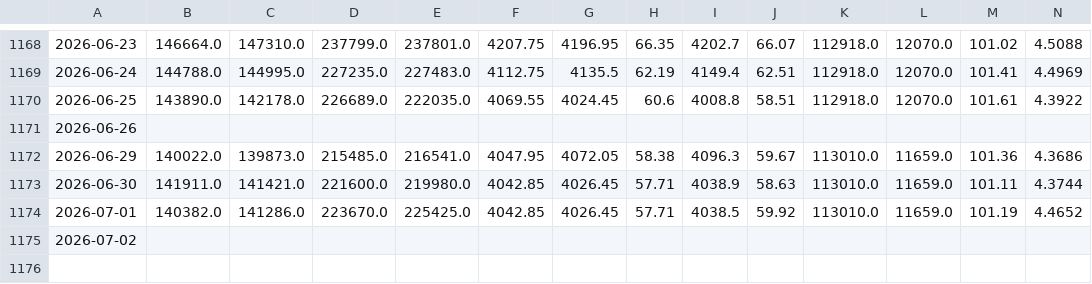
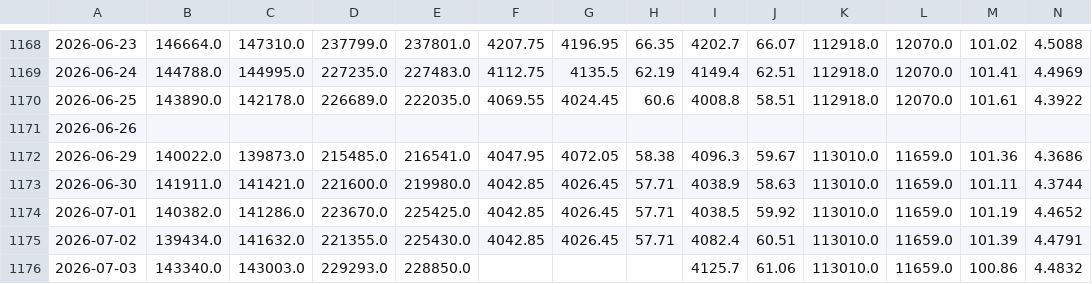
Before and after one commit to OlixIgnacious/gold-policy-project, a CSV file: data/ibja_raw.csv, drawn as a sheet; only a part is shown, gaps mark what is left out; removed rows and columns are numbered as before the commit, all else as after; rows hold the shown columns only; the diff names each change by its address in the sheet, - before the commit and + after, or states it on an @@ line.

Commit message:
Refresh dataset to v3 through Jul 1 and update pass-through estimates
Data now runs to Jul 1, 2026 (1,171 trading days); BullionWorld gap-fill
disabled after all 157 BW prices failed the validity guard, leaving IBJA
PDF as the sole source. ITS pass-through re-estimated at 84.1% (was
79.4%), narrowing the absorption gap to 15.9%. Paper, notebooks, and
charts updated to match; added reference audit and ITS results artifacts.

```diff
--- a/data/ibja_raw.csv
+++ b/data/ibja_raw.csv
-row 1175: 2026-07-02
+row 1175: 2026-07-02 | 139434.0 | 141632.0 | 221355.0 | 225430.0 | 4042.85 | 4026.45 | 57.71 | 4082.4 | 60.51 | 113010.0 | 11659.0 | 101.39 | 4.4791
+row 1176: 2026-07-03 | 143340.0 | 143003.0 | 229293.0 | 228850.0 |  |  |  | 4125.7 | 61.06 | 113010.0 | 11659.0 | 100.86 | 4.4832
```
Also changed, not shown: 34 other files.
